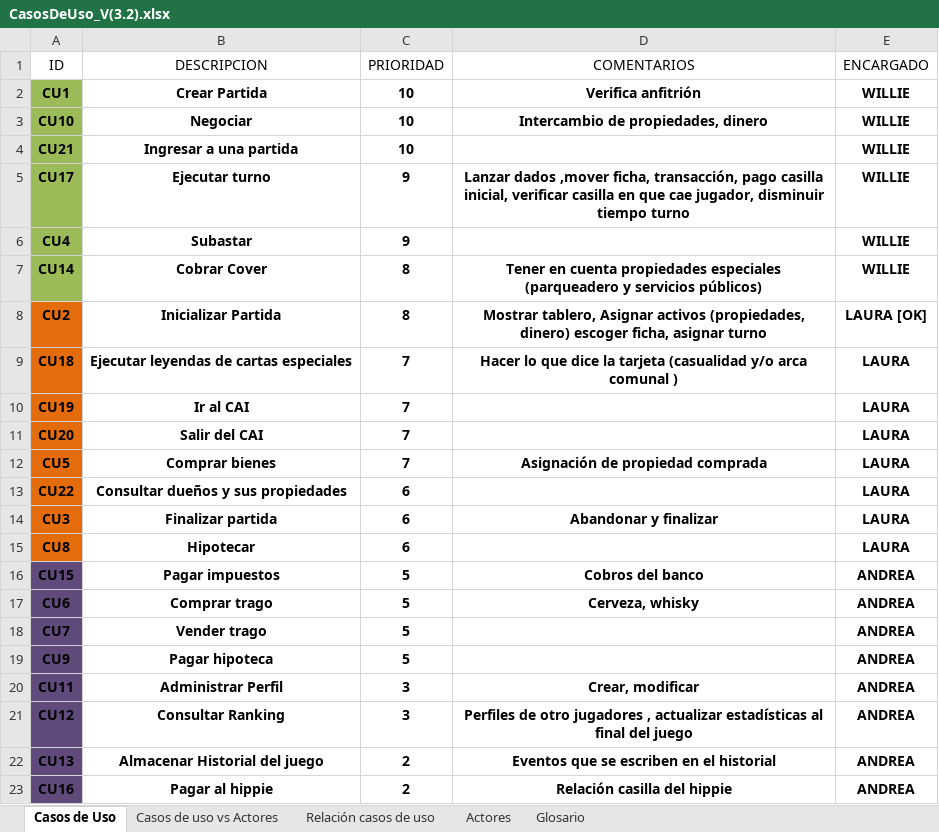
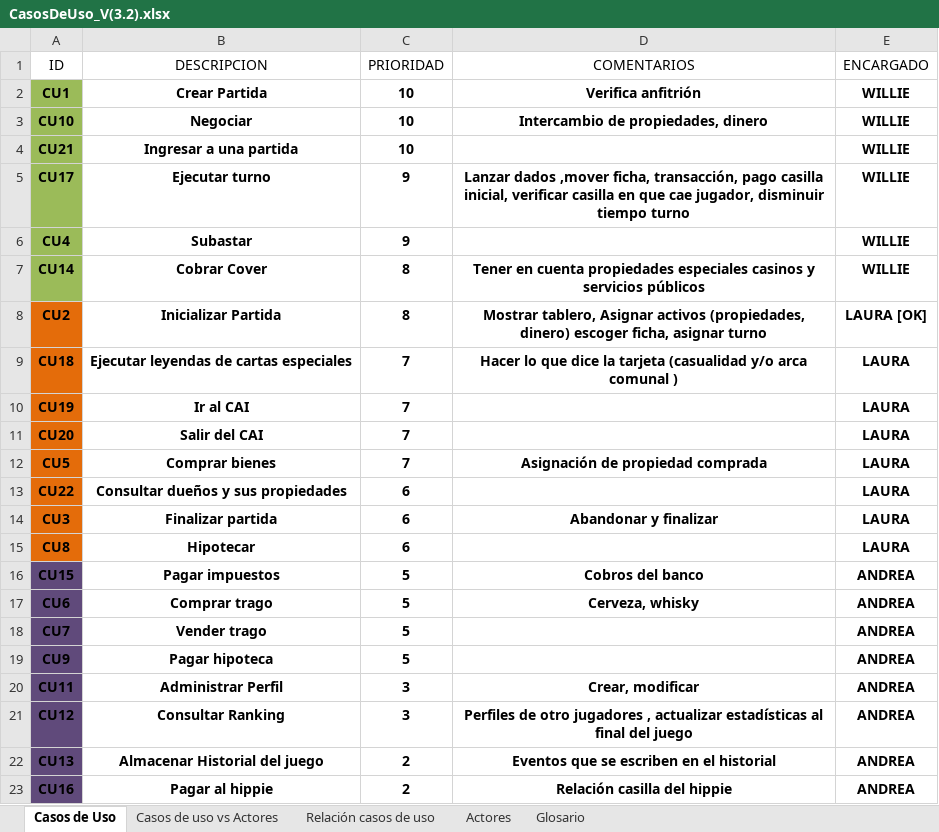
Before and after one commit to doomer4646/alimnova, an Excel workbook: CASOS DE USO/CasosDeUso_V(3.2).xlsx, sheet Casos de Uso, drawn as a sheet; values as stored, in another font and other column widths than the file's, no borders; table styles not drawn; the diff names each change by its address in the sheet, - before the commit and + after, or states it on an @@ line.

```diff
--- a/CASOS DE USO/CasosDeUso_V(3.2).xlsx (sheet Casos de Uso)
+++ b/CASOS DE USO/CasosDeUso_V(3.2).xlsx (sheet Casos de Uso)
-D7 (COMENTARIOS): …propiedades especiales (parqueadero y servicios públicos)
+D7 (COMENTARIOS): …propiedades especiales casinos y servicios públicos
```
